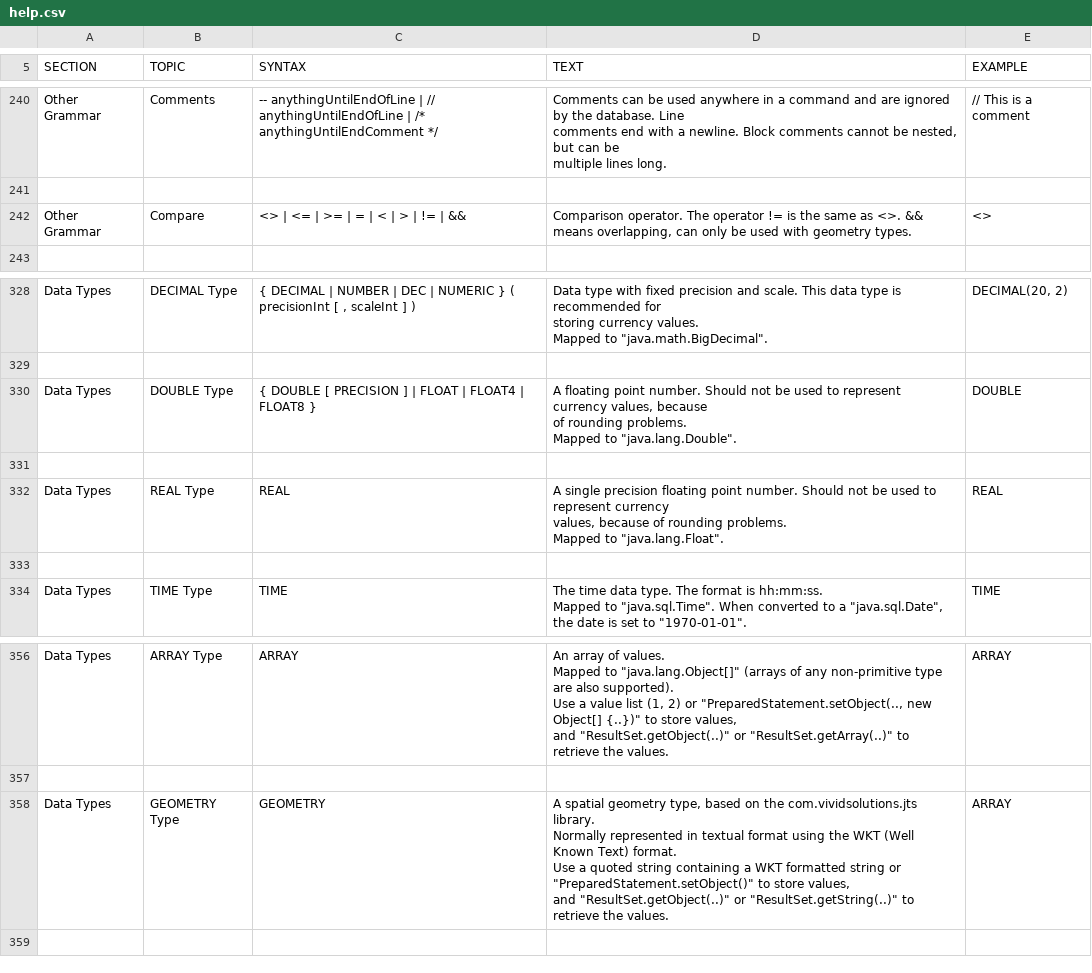
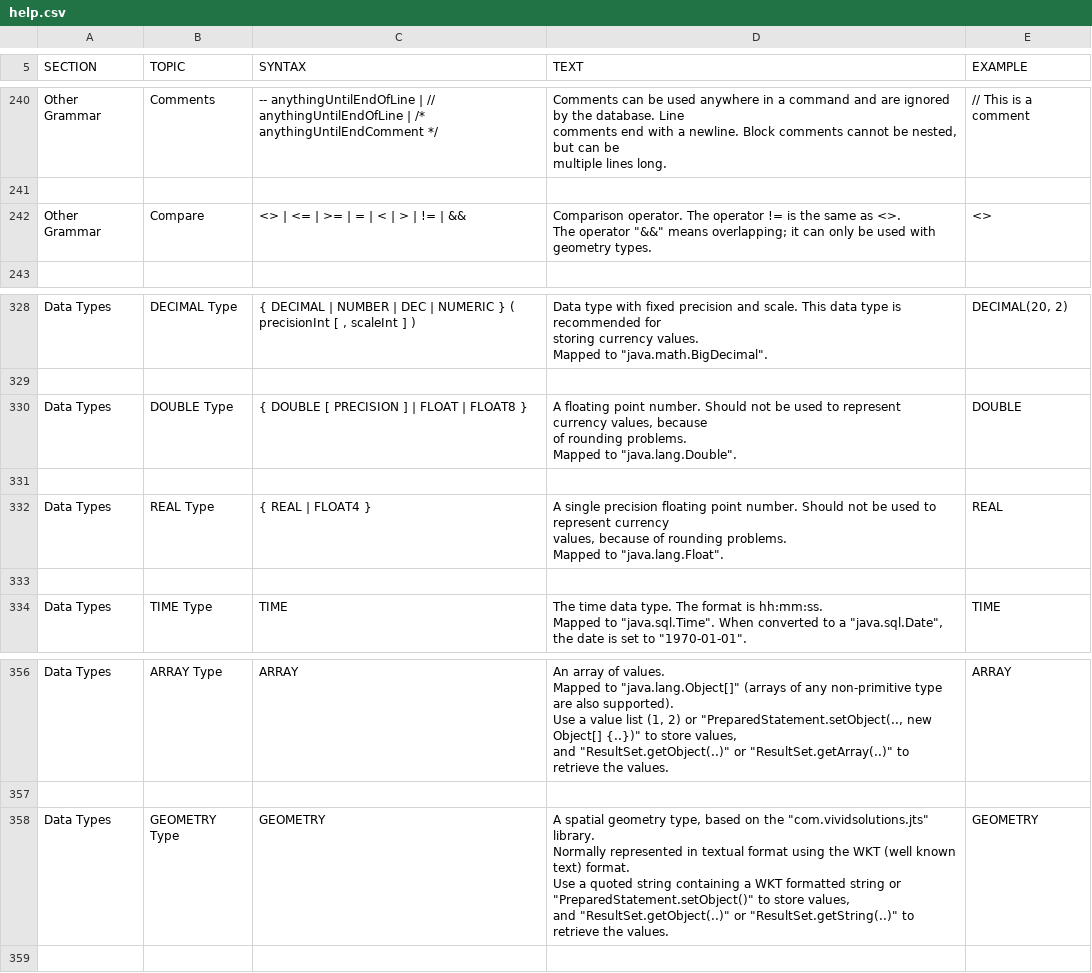
Before and after one commit to codefollower/H2-Research, a CSV file: src/docsrc/help/help.csv, drawn as a sheet; only a part is shown, gaps mark what is left out.

Commit message:
Issue 551: the datatype documentation was incorrect (found by Bernd Eckenfels).
git-svn-id: http://h2database.googlecode.com/svn/trunk/h2@5507 e6896862-9d19-0410-bfb3-e9fa5d50e656

```diff
--- a/src/docsrc/help/help.csv
+++ b/src/docsrc/help/help.csv
@@ -1752,9 +1752,10 @@ multiple lines long.
 
-"Other Grammar","Compare","
-<> | <= | >= | = | < | > | != | &&
-","
-Comparison operator. The operator != is the same as <>. && means overlapping, can only be used with geometry types.
-","
-<>
-"
+"Other Grammar","Compare","
+<> | <= | >= | = | < | > | != | &&
+","
+Comparison operator. The operator != is the same as <>.
+The operator ""&&"" means overlapping; it can only be used with geometry types.
+","
+<>
+"
 
@@ -2244,23 +2245,23 @@ DECIMAL(20, 2)
 
-"Data Types","DOUBLE Type","
-{ DOUBLE [ PRECISION ] | FLOAT | FLOAT4 | FLOAT8 }
-","
-A floating point number. Should not be used to represent currency values, because
-of rounding problems.
-
-Mapped to ""java.lang.Double"".
-","
-DOUBLE
-"
+"Data Types","DOUBLE Type","
+{ DOUBLE [ PRECISION ] | FLOAT | FLOAT8 }
+","
+A floating point number. Should not be used to represent currency values, because
+of rounding problems.
+
+Mapped to ""java.lang.Double"".
+","
+DOUBLE
+"
 
-"Data Types","REAL Type","
-REAL
-","
-A single precision floating point number. Should not be used to represent currency
-values, because of rounding problems.
-
-Mapped to ""java.lang.Float"".
-","
-REAL
-"
+"Data Types","REAL Type","
+{ REAL | FLOAT4 }
+","
+A single precision floating point number. Should not be used to represent currency
+values, because of rounding problems.
+
+Mapped to ""java.lang.Float"".
+","
+REAL
+"
 
@@ -2440,13 +2441,13 @@ ARRAY
 
-"Data Types","GEOMETRY Type","
-GEOMETRY
-","
-A spatial geometry type, based on the com.vividsolutions.jts library.
-Normally represented in textual format using the WKT (Well Known Text) format.
-
-Use a quoted string containing a WKT formatted string or ""PreparedStatement.setObject()"" to store values,
-and ""ResultSet.getObject(..)"" or ""ResultSet.getString(..)"" to retrieve the values.
-","
-ARRAY
-"
+"Data Types","GEOMETRY Type","
+GEOMETRY
+","
+A spatial geometry type, based on the ""com.vividsolutions.jts"" library.
+Normally represented in textual format using the WKT (well known text) format.
+
+Use a quoted string containing a WKT formatted string or ""PreparedStatement.setObject()"" to store values,
+and ""ResultSet.getObject(..)"" or ""ResultSet.getString(..)"" to retrieve the values.
+","
+GEOMETRY
+"
 
```
